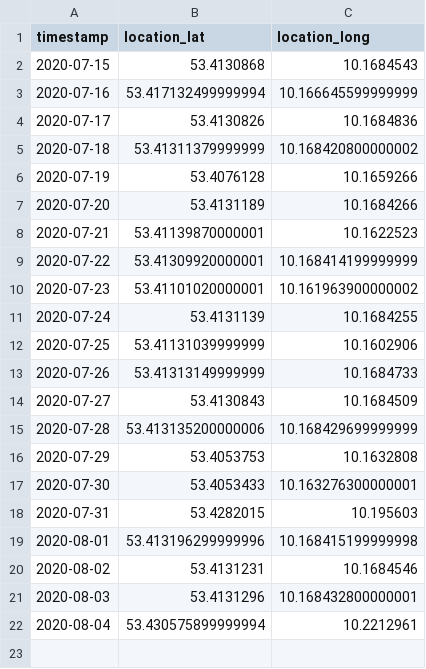
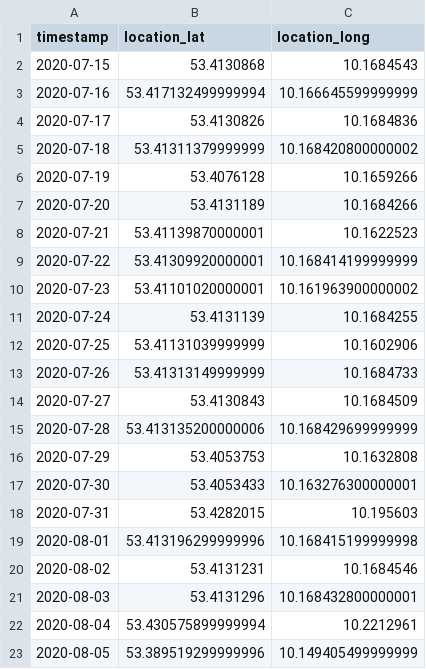
Before and after one commit to Intevation/zugvoegel, a CSV file: public/data/WhiteStork-Hamburg-06-2020_2021.csv, drawn as a sheet; the diff names each change by its address in the sheet, - before the commit and + after, or states it on an @@ line.

Commit message:
More data

```diff
--- a/public/data/WhiteStork-Hamburg-06-2020_2021.csv
+++ b/public/data/WhiteStork-Hamburg-06-2020_2021.csv
+row 23: 2020-08-05 | 53.389519299999996 | 10.149405499999999
```
Also changed, not shown: public/data/WhiteStork-Hamburg-01-2020_2021.csv, public/data/WhiteStork-Hamburg-02-2020_2021.csv, 9 other files.
